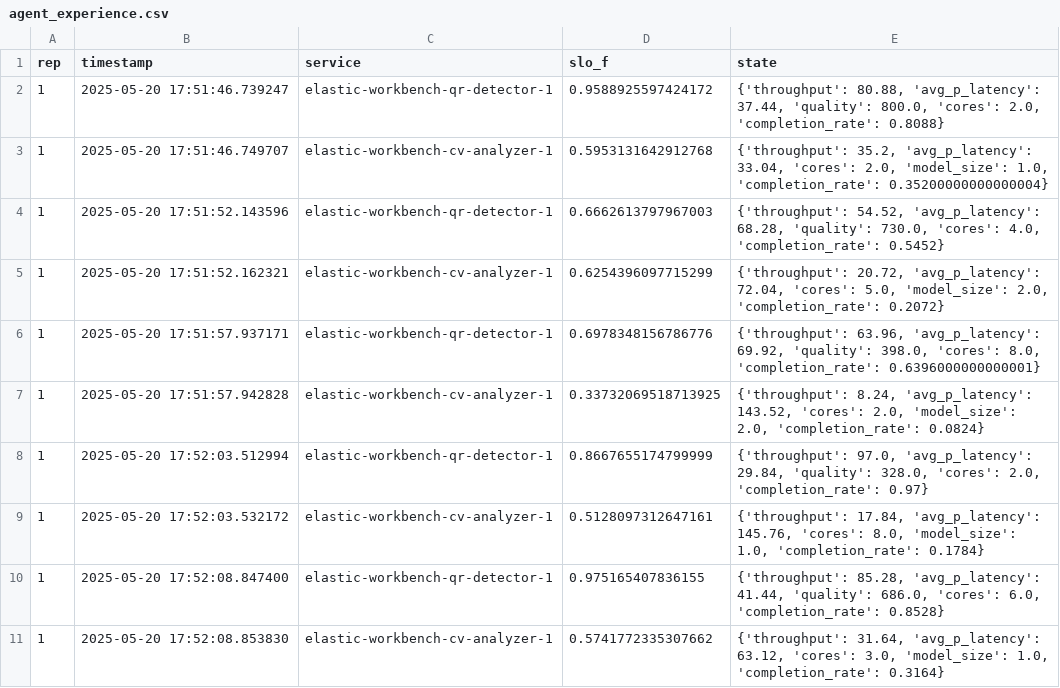
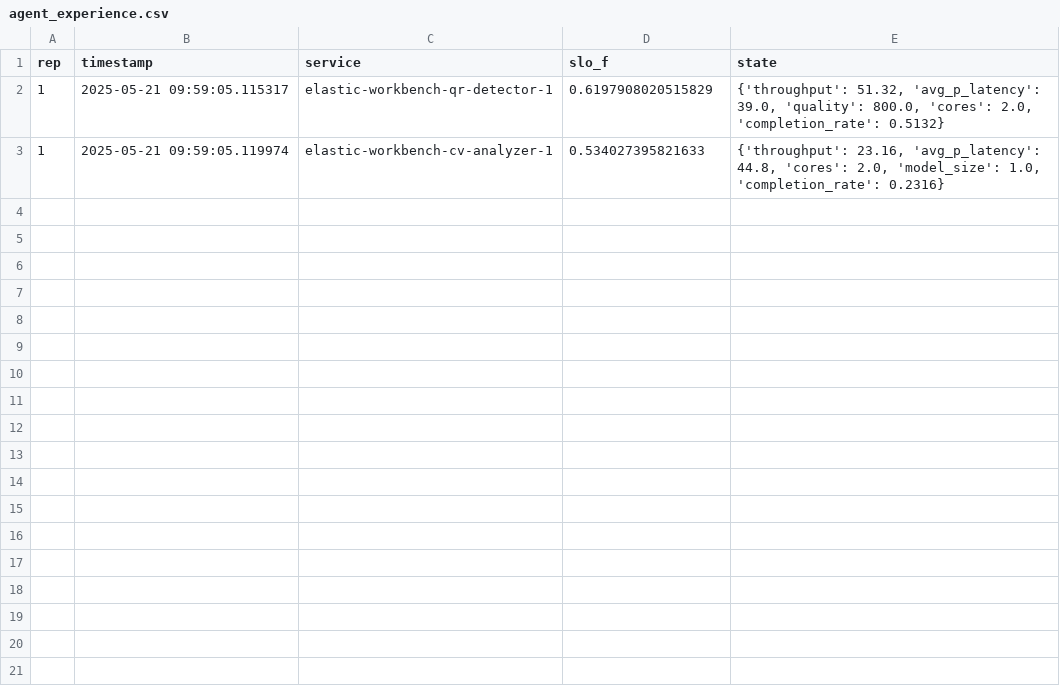
Before and after one commit to borissedlak/elastic-workbench, a CSV file: results/IWAI_A1/agent_experience.csv, drawn as a sheet.

```diff
--- a/results/IWAI_A1/agent_experience.csv
+++ b/results/IWAI_A1/agent_experience.csv
@@ -1,11 +1,3 @@
 rep,timestamp,service,slo_f,state
-1,2025-05-20 17:51:46.739247,elastic-workbench-qr-detector-1,0.9588925597424172,"{'throughput': 80.88, 'avg_p_latency': 37.44, 'quality': 800.0, 'cores': 2.0, 'completion_rate': 0.8088}"
-1,2025-05-20 17:51:46.749707,elastic-workbench-cv-analyzer-1,0.5953131642912768,"{'throughput': 35.2, 'avg_p_latency': 33.04, 'cores': 2.0, 'model_size': 1.0, 'completion_rate': 0.35200000000000004}"
-1,2025-05-20 17:51:52.143596,elastic-workbench-qr-detector-1,0.6662613797967003,"{'throughput': 54.52, 'avg_p_latency': 68.28, 'quality': 730.0, 'cores': 4.0, 'completion_rate': 0.5452}"
-1,2025-05-20 17:51:52.162321,elastic-workbench-cv-analyzer-1,0.6254396097715299,"{'throughput': 20.72, 'avg_p_latency': 72.04, 'cores': 5.0, 'model_size': 2.0, 'completion_rate': 0.2072}"
-1,2025-05-20 17:51:57.937171,elastic-workbench-qr-detector-1,0.6978348156786776,"{'throughput': 63.96, 'avg_p_latency': 69.92, 'quality': 398.0, 'cores': 8.0, 'completion_rate': 0.6396000000000001}"
-1,2025-05-20 17:51:57.942828,elastic-workbench-cv-analyzer-1,0.33732069518713925,"{'throughput': 8.24, 'avg_p_latency': 143.52, 'cores': 2.0, 'model_size': 2.0, 'completion_rate': 0.0824}"
-1,2025-05-20 17:52:03.512994,elastic-workbench-qr-detector-1,0.8667655174799999,"{'throughput': 97.0, 'avg_p_latency': 29.84, 'quality': 328.0, 'cores': 2.0, 'completion_rate': 0.97}"
-1,2025-05-20 17:52:03.532172,elastic-workbench-cv-analyzer-1,0.5128097312647161,"{'throughput': 17.84, 'avg_p_latency': 145.76, 'cores': 8.0, 'model_size': 1.0, 'completion_rate': 0.1784}"
-1,2025-05-20 17:52:08.847400,elastic-workbench-qr-detector-1,0.975165407836155,"{'throughput': 85.28, 'avg_p_latency': 41.44, 'quality': 686.0, 'cores': 6.0, 'completion_rate': 0.8528}"
-1,2025-05-20 17:52:08.853830,elastic-workbench-cv-analyzer-1,0.5741772335307662,"{'throughput': 31.64, 'avg_p_latency': 63.12, 'cores': 3.0, 'model_size': 1.0, 'completion_rate': 0.3164}"
+1,2025-05-21 09:59:05.115317,elastic-workbench-qr-detector-1,0.6197908020515829,"{'throughput': 51.32, 'avg_p_latency': 39.0, 'quality': 800.0, 'cores': 2.0, 'completion_rate': 0.5132}"
+1,2025-05-21 09:59:05.119974,elastic-workbench-cv-analyzer-1,0.534027395821633,"{'throughput': 23.16, 'avg_p_latency': 44.8, 'cores': 2.0, 'model_size': 1.0, 'completion_rate': 0.2316}"
```
Also changed, not shown: 6 other files.
